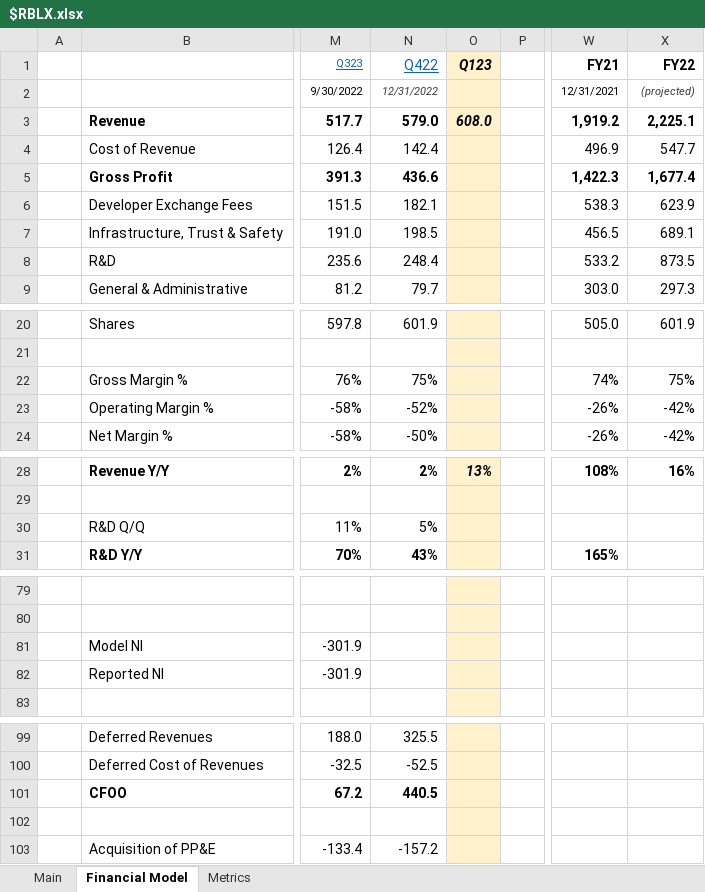
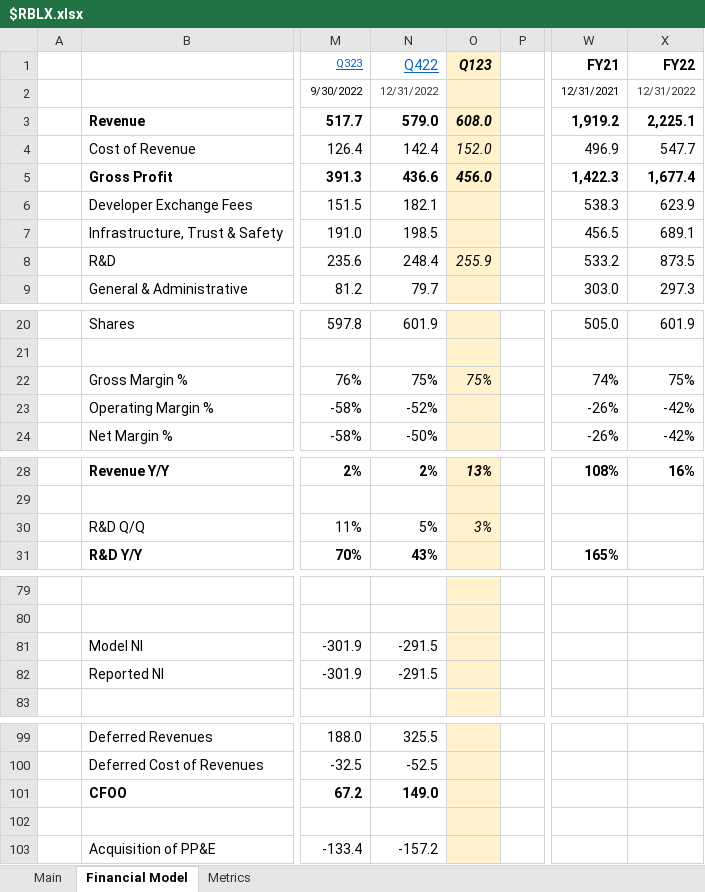
Before and after one commit to Charlie-Hill/Financial-Models, an Excel workbook: $RBLX.xlsx, sheet Financial Model, drawn as a sheet; only a part is shown, gaps mark what is left out; values as stored, in another font and other column widths than the file's, no borders; charts and pictures not drawn; the diff covers the shown part only; the diff names each change by its address in the sheet, - before the commit and + after, or states it on an @@ line.

```diff
--- a/$RBLX.xlsx (sheet Financial Model)
+++ b/$RBLX.xlsx (sheet Financial Model)
-N2 italic: on
+N2 italic: off
-X2 (FY22): (projected)
+X2 (FY22): 12/31/2022
-X2 italic: on
+X2 italic: off
-O4 (Q123): (empty)
+O4 (Q123): 152.0
-O5 (Q123): (empty)
+O5 (Q123): 456.0
-O8 (Q123): (empty)
+O8 (Q123): 255.9
-O22 (Q123): (empty)
+O22 (Q123): 75%
-O30 (Q123): (empty)
+O30 (Q123): 3%
-N81:N82 (Q422): (empty)
+N81:N82 (Q422): -291.5
-N101 (Q422): 440.5
+N101 (Q422): 149.0
```
Also changed, not shown: 1 edited cell elsewhere in this sheet, sheet Main, charts or pictures.
